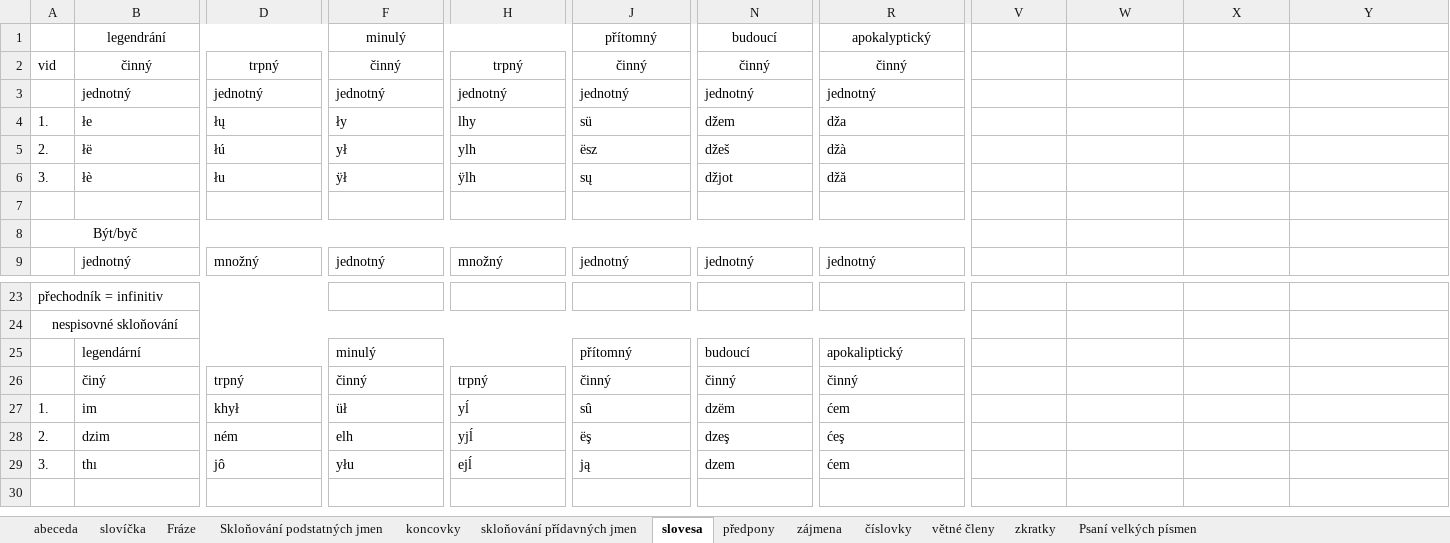
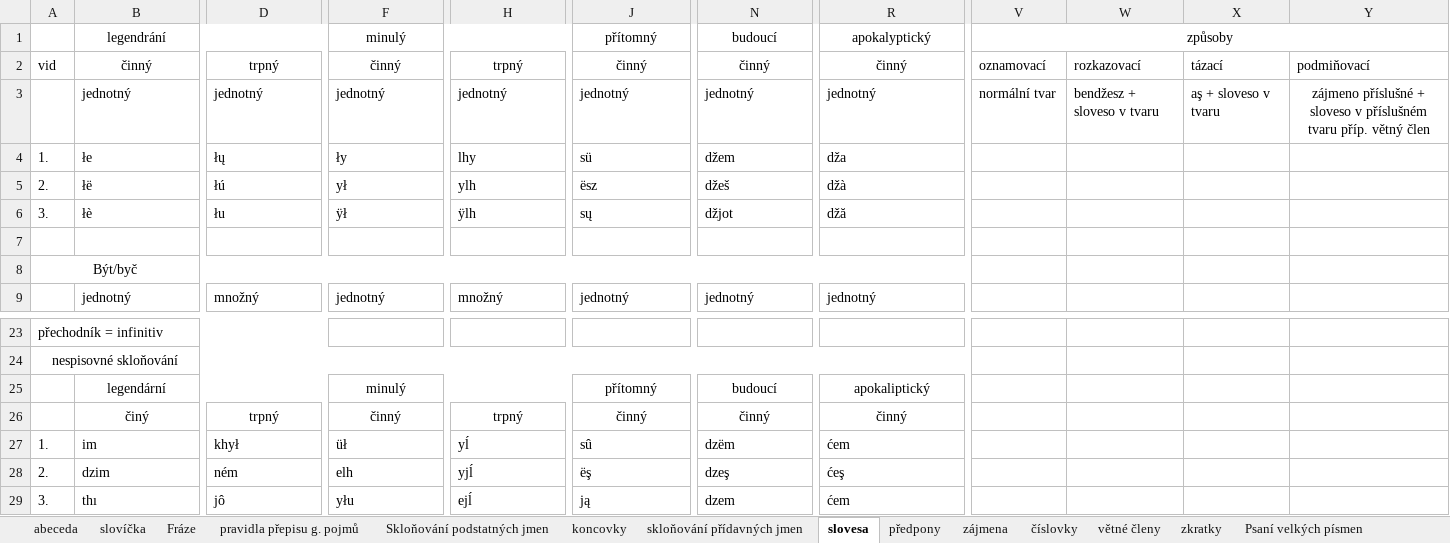
Before and after one commit to classroomtoilet/Budhotn, an Excel workbook: Budhót'n.xlsx, sheet slovesa, drawn as a sheet; only a part is shown, gaps mark what is left out; values as stored, in another font and other column widths than the file's, no borders; the diff covers the shown part only; the diff names each change by its address in the sheet, - before the commit and + after, or states it on an @@ line.

```diff
--- a/Budhót'n.xlsx (sheet slovesa)
+++ b/Budhót'n.xlsx (sheet slovesa)
+sheet tab: pravidla přepisu g. pojmů
-V1: (empty)
+V1: způsoby
+V1:Y1 merged
-V2: (empty)
+V2: oznamovací
-W2: (empty)
+W2: rozkazovací
-X2: (empty)
+X2: tázací
-Y2: (empty)
+Y2: podmiňovací
-V3: (empty)
+V3: normální tvar
-W3: (empty)
+W3: bendžesz + sloveso v tvaru
-X3: (empty)
+X3: aş + sloveso v tvaru
-Y3: (empty)
+Y3: zájmeno příslušné + sloveso v příslušném tvaru příp. větný člen
-B25:B26 alignment: left
+B25:B26 alignment: center
-F25:F26 alignment: left
+F25:F26 alignment: center
-J25:J26 alignment: left
+J25:J26 alignment: center
-N25:N26 alignment: left
+N25:N26 alignment: center
-R25:R26 alignment: left
+R25:R26 alignment: center
-D26 alignment: left
+D26 alignment: center
-H26 alignment: left
+H26 alignment: center
```
Also changed, not shown: cell formats elsewhere in this sheet, sheet slovíčka, sheet číslovky, sheet Fráze, sheet zájmena, sheet předpony, sheet abeceda, 1 more sheet, 8 other files.
